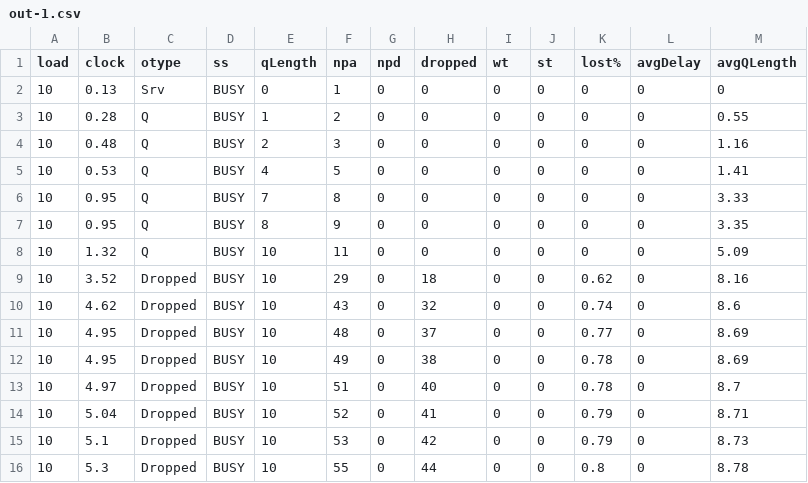
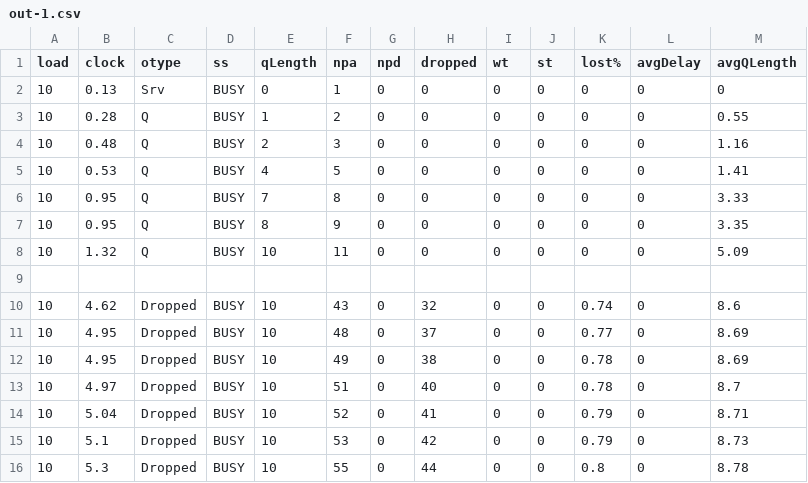
Before and after one commit to myakhlaqi/Queueing_simulation_MM1, a CSV file: logs/out-1.csv, drawn as a sheet; only a part is shown; the diff names each change by its address in the sheet, - before the commit and + after, or states it on an @@ line.

Commit message:
Update out-1.csv

```diff
--- a/logs/out-1.csv
+++ b/logs/out-1.csv
-row 9: 10 | 3.52 | Dropped | BUSY | 10 | 29 | 0 | 18 | 0 | 0 | 0.62 | 0 | 8.16
+row 9: (empty)
```
